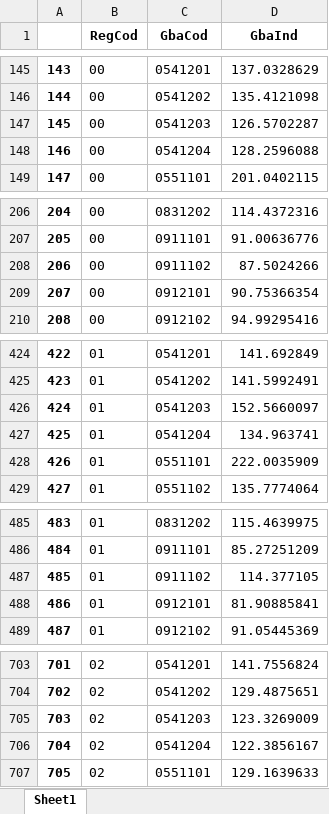
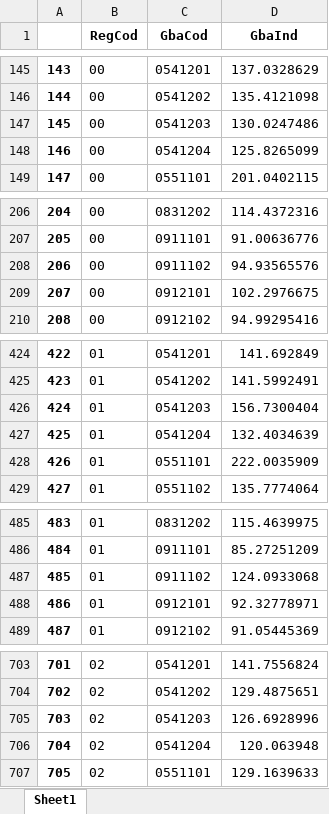
Before and after one commit to ShannonNCM/ComparacionCalculoIPC, an Excel workbook: IPC2024_base2010/indprod_2_2024.xlsx, sheet Sheet1, drawn as a sheet; only a part is shown, gaps mark what is left out; values as stored, in another font and other column widths than the file's, no borders; the diff covers the shown part only; the diff names each change by its address in the sheet, - before the commit and + after, or states it on an @@ line.

```diff
--- a/IPC2024_base2010/indprod_2_2024.xlsx (sheet Sheet1)
+++ b/IPC2024_base2010/indprod_2_2024.xlsx (sheet Sheet1)
-D147 (GbaInd): 126.5702287
+D147 (GbaInd): 130.0247486
-D148 (GbaInd): 128.2596088
+D148 (GbaInd): 125.8265099
-D208 (GbaInd): 87.5024266
+D208 (GbaInd): 94.93565576
-D209 (GbaInd): 90.75366354
+D209 (GbaInd): 102.2976675
-D426 (GbaInd): 152.5660097
+D426 (GbaInd): 156.7300404
-D427 (GbaInd): 134.963741
+D427 (GbaInd): 132.4034639
-D487 (GbaInd): 114.377105
+D487 (GbaInd): 124.0933068
-D488 (GbaInd): 81.90885841
+D488 (GbaInd): 92.32778971
-D705 (GbaInd): 123.3269009
+D705 (GbaInd): 126.6928996
-D706 (GbaInd): 122.3856167
+D706 (GbaInd): 120.063948
```
Also changed, not shown: 76 edited cells elsewhere in this sheet, IPC2024_base2010/imputados.xlsx, IPC2024_base2010/indprod_1_2024.xlsx, 14 other files.
